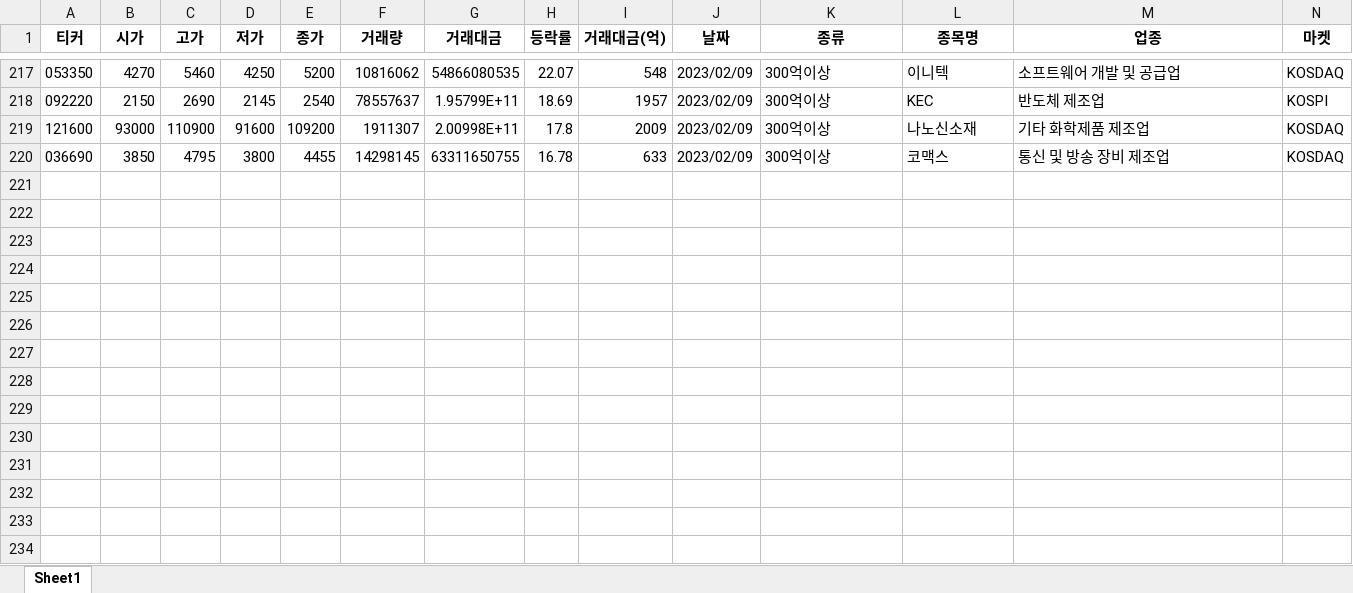
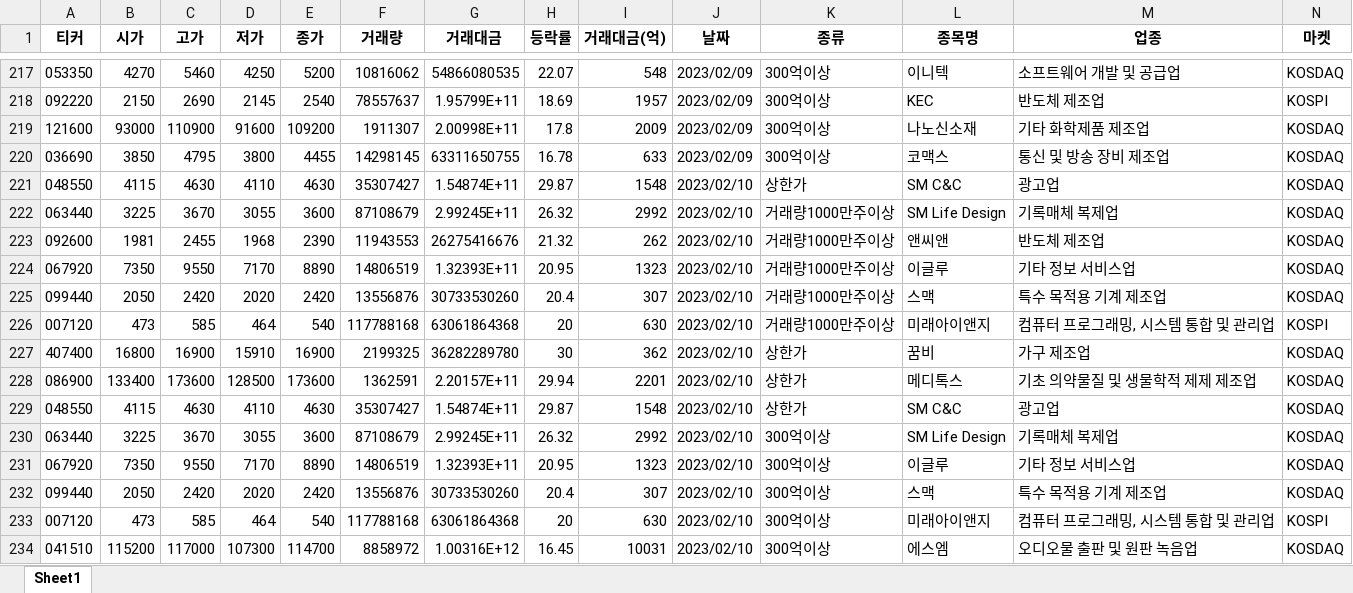
Before and after one commit to wndskim/stock, an Excel workbook: Data/특징주.xlsx, sheet Sheet1, drawn as a sheet; only a part is shown, gaps mark what is left out; values as stored, in another font and other column widths than the file's, no borders; rows hold the shown columns only; the diff names each change by its address in the sheet, - before the commit and + after, or states it on an @@ line.

Commit message:
Update 특징주.xlsx

```diff
--- a/Data/특징주.xlsx (sheet Sheet1)
+++ b/Data/특징주.xlsx (sheet Sheet1)
+row 221: 048550 | 4115 | 4630 | 4110 | 4630 | 35307427 | 1.54874E+11 | 29.87 | 1548 | 2023/02/10 | 상한가 | SM C&C | 광고업 | KOSDAQ
+row 222: 063440 | 3225 | 3670 | 3055 | 3600 | 87108679 | 2.99245E+11 | 26.32 | 2992 | 2023/02/10 | 거래량1000만주이상 | SM Life Design | 기록매체 복제업 | KOSDAQ
+row 223: 092600 | 1981 | 2455 | 1968 | 2390 | 11943553 | 26275416676 | 21.32 | 262 | 2023/02/10 | 거래량1000만주이상 | 앤씨앤 | 반도체 제조업 | KOSDAQ
+row 224: 067920 | 7350 | 9550 | 7170 | 8890 | 14806519 | 1.32393E+11 | 20.95 | 1323 | 2023/02/10 | 거래량1000만주이상 | 이글루 | 기타 정보 서비스업 | KOSDAQ
+row 225: 099440 | 2050 | 2420 | 2020 | 2420 | 13556876 | 30733530260 | 20.4 | 307 | 2023/02/10 | 거래량1000만주이상 | 스맥 | 특수 목적용 기계 제조업 | KOSDAQ
+row 226: 007120 | 473 | 585 | 464 | 540 | 117788168 | 63061864368 | 20 | 630 | 2023/02/10 | 거래량1000만주이상 | 미래아이앤지 | 컴퓨터 프로그래밍, 시스템 통합 및 관리업 | KOSPI
+row 227: 407400 | 16800 | 16900 | 15910 | 16900 | 2199325 | 36282289780 | 30 | 362 | 2023/02/10 | 상한가 | 꿈비 | 가구 제조업 | KOSDAQ
+row 228: 086900 | 133400 | 173600 | 128500 | 173600 | 1362591 | 2.20157E+11 | 29.94 | 2201 | 2023/02/10 | 상한가 | 메디톡스 | 기초 의약물질 및 생물학적 제제 제조업 | KOSDAQ
+row 229: 048550 | 4115 | 4630 | 4110 | 4630 | 35307427 | 1.54874E+11 | 29.87 | 1548 | 2023/02/10 | 상한가 | SM C&C | 광고업 | KOSDAQ
+row 230: 063440 | 3225 | 3670 | 3055 | 3600 | 87108679 | 2.99245E+11 | 26.32 | 2992 | 2023/02/10 | 300억이상 | SM Life Design | 기록매체 복제업 | KOSDAQ
+row 231: 067920 | 7350 | 9550 | 7170 | 8890 | 14806519 | 1.32393E+11 | 20.95 | 1323 | 2023/02/10 | 300억이상 | 이글루 | 기타 정보 서비스업 | KOSDAQ
+row 232: 099440 | 2050 | 2420 | 2020 | 2420 | 13556876 | 30733530260 | 20.4 | 307 | 2023/02/10 | 300억이상 | 스맥 | 특수 목적용 기계 제조업 | KOSDAQ
+row 233: 007120 | 473 | 585 | 464 | 540 | 117788168 | 63061864368 | 20 | 630 | 2023/02/10 | 300억이상 | 미래아이앤지 | 컴퓨터 프로그래밍, 시스템 통합 및 관리업 | KOSPI
+row 234: 041510 | 115200 | 117000 | 107300 | 114700 | 8858972 | 1.00316E+12 | 16.45 | 10031 | 2023/02/10 | 300억이상 | 에스엠 | 오디오물 출판 및 원판 녹음업 | KOSDAQ
```
